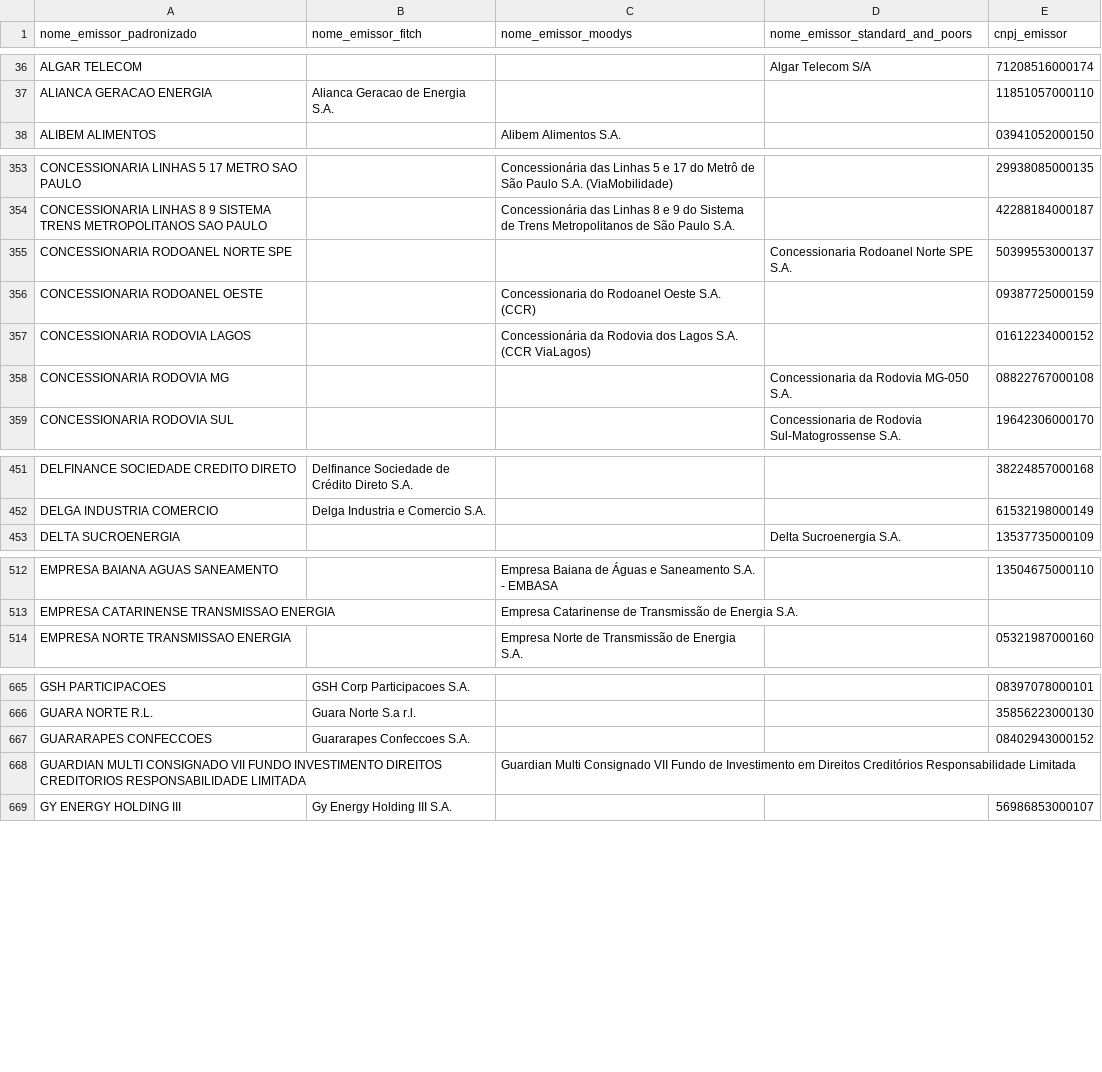
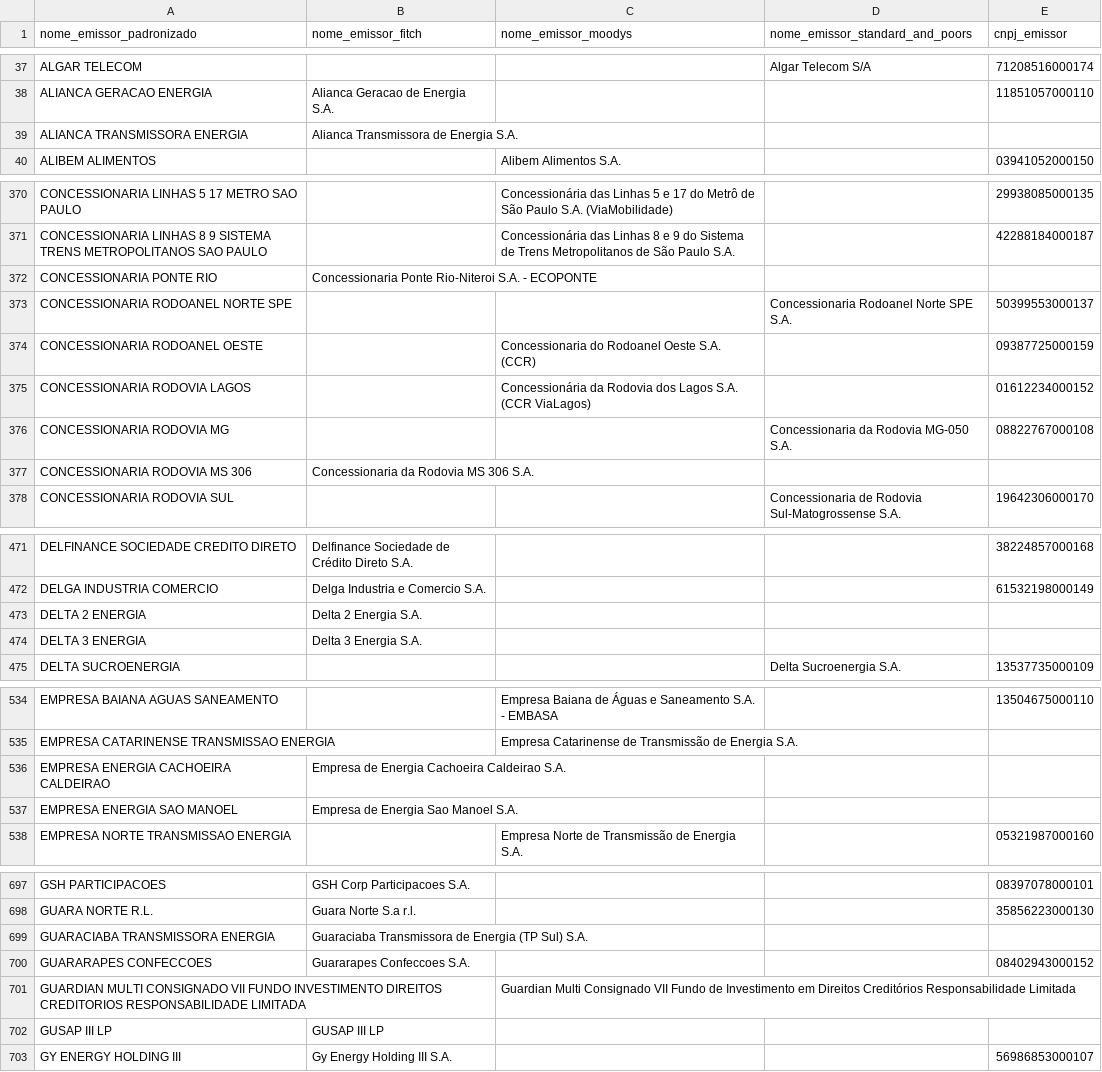
Before and after one commit to PulseDataLabs/PulseRatingsBrasil, a CSV file: data/emissores_consolidado.csv, drawn as a sheet; only a part is shown, gaps mark what is left out; the diff covers the shown part only.

```diff
--- a/data/emissores_consolidado.csv
+++ b/data/emissores_consolidado.csv
@@ -37,2 +38,3 @@ ALGAR TELECOM,,,Algar Telecom S/A,71208516000174
 ALIANCA GERACAO ENERGIA,Alianca Geracao de Energia S.A.,,,11851057000110
+ALIANCA TRANSMISSORA ENERGIA,Alianca Transmissora de Energia S.A.,,,
 ALIBEM ALIMENTOS,,Alibem Alimentos S.A.,,03941052000150
@@ -354,2 +371,3 @@ CONCESSIONARIA LINHAS 5 17 METRO SAO PAULO,,Concessionária das Linhas 5 e 17 do
 CONCESSIONARIA LINHAS 8 9 SISTEMA TRENS METROPOLITANOS SAO PAULO,,Concessionária das Linhas 8 e 9 do Sistema de Trens Metropolitanos de São Paulo S.A.,,42288184000187
+CONCESSIONARIA PONTE RIO,Concessionaria Ponte Rio-Niteroi S.A. - ECOPONTE,,,
 CONCESSIONARIA RODOANEL NORTE SPE,,,Concessionaria Rodoanel Norte SPE S.A.,50399553000137
@@ -358,2 +376,3 @@ CONCESSIONARIA RODOVIA LAGOS,,Concessionária da Rodovia dos Lagos S.A. (CCR Via
 CONCESSIONARIA RODOVIA MG,,,Concessionaria da Rodovia MG-050 S.A.,08822767000108
+CONCESSIONARIA RODOVIA MS 306,Concessionaria da Rodovia MS 306 S.A.,,,
 CONCESSIONARIA RODOVIA SUL,,,Concessionaria de Rodovia Sul-Matogrossense S.A.,19642306000170
@@ -452,2 +472,4 @@ DELFINANCE SOCIEDADE CREDITO DIRETO,Delfinance Sociedade de Crédito Direto S.A.
 DELGA INDUSTRIA COMERCIO,Delga Industria e Comercio S.A.,,,61532198000149
+DELTA 2 ENERGIA,Delta 2 Energia S.A.,,,
+DELTA 3 ENERGIA,Delta 3 Energia S.A.,,,
 DELTA SUCROENERGIA,,,Delta Sucroenergia S.A.,13537735000109
@@ -513,2 +535,4 @@ EMPRESA BAIANA AGUAS SANEAMENTO,,Empresa Baiana de Águas e Saneamento S.A. - EM
 EMPRESA CATARINENSE TRANSMISSAO ENERGIA,,Empresa Catarinense de Transmissão de Energia S.A.,,
+EMPRESA ENERGIA CACHOEIRA CALDEIRAO,Empresa de Energia Cachoeira Caldeirao S.A.,,,
+EMPRESA ENERGIA SAO MANOEL,Empresa de Energia Sao Manoel S.A.,,,
 EMPRESA NORTE TRANSMISSAO ENERGIA,,Empresa Norte de Transmissão de Energia S.A.,,05321987000160
@@ -666,4 +698,6 @@ GSH PARTICIPACOES,GSH Corp Participacoes S.A.,,,08397078000101
 GUARA NORTE R.L.,Guara Norte S.a r.l.,,,35856223000130
+GUARACIABA TRANSMISSORA ENERGIA,Guaraciaba Transmissora de Energia (TP Sul) S.A.,,,
 GUARARAPES CONFECCOES,Guararapes Confeccoes S.A.,,,08402943000152
 GUARDIAN MULTI CONSIGNADO VII FUNDO INVESTIMENTO DIREITOS CREDITORIOS RESPONSABILIDADE LIMITADA,,Guardian Multi Consignado VII Fundo de Investimento em Direitos Creditórios Responsabilidade Limitada,,
+GUSAP III LP,GUSAP III LP,,,
 GY ENERGY HOLDING III,Gy Energy Holding III S.A.,,,56986853000107
```
Also changed, not shown: 60 added rows and 6 edited cells elsewhere in this file, data/fitch_ratings.csv, data/moodys_emissores.csv, 9 other files.
